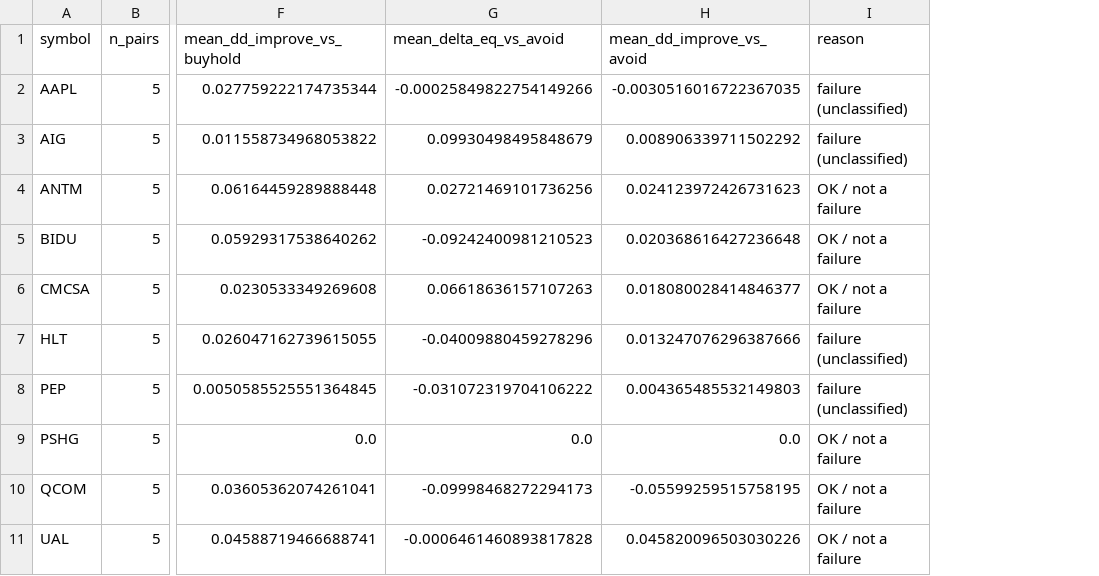
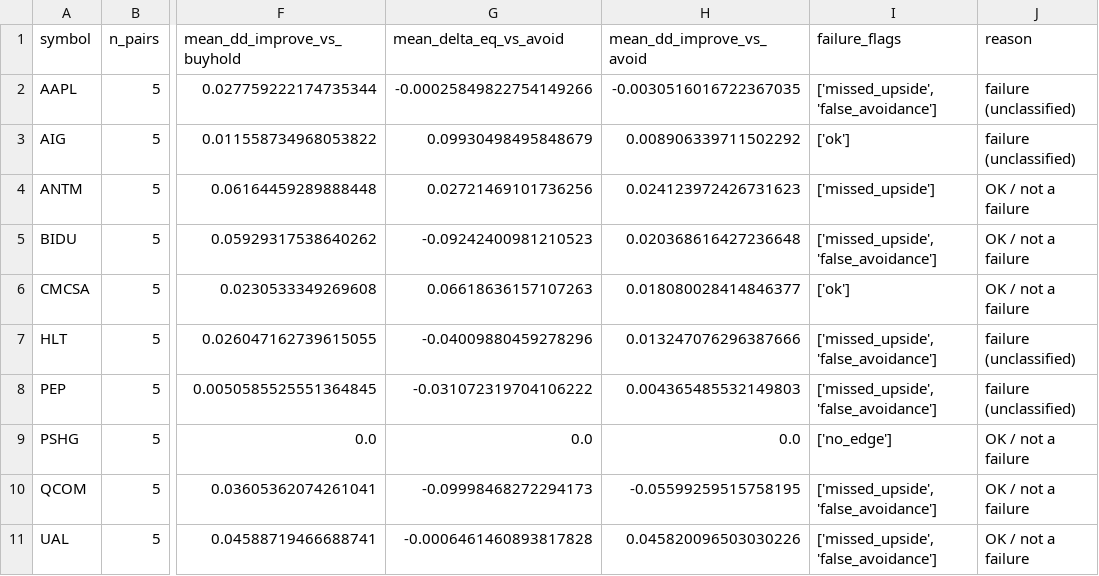
Before and after one commit to btheard3/earningsedge-rl, a CSV file: ui/earningsedge-dashboard/public/artifacts/sprint4/symbol_failure_summary.csv, drawn as a sheet; only a part is shown, gaps mark what is left out; the diff names each change by its address in the sheet, - before the commit and + after, or states it on an @@ line.

Commit message:
Error Analysis: show failure_flags column from notebook outputs

```diff
--- a/ui/earningsedge-dashboard/public/artifacts/sprint4/symbol_failure_summary.csv
+++ b/ui/earningsedge-dashboard/public/artifacts/sprint4/symbol_failure_summary.csv
+column I (failure_flags), rows 2-11: ['missed_upside', 'false_avoidance'] | ['ok'] | ['missed_upside'] | ['missed_upside', 'false_avoidance'] | ['ok'] | ['missed_upside', 'false_avoidance'] | ['missed_upside', 'false_avoidance'] | ['no_edge'] | ['missed_upside', 'false_avoidance'] | ['missed_upside', 'false_avoidance']
```
Also changed, not shown: 2 other files.
